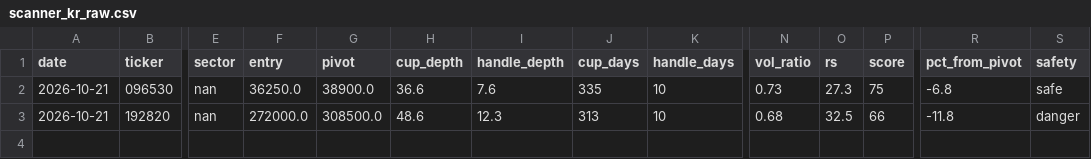
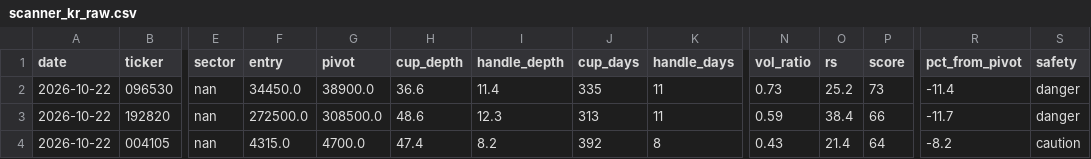
Before and after one commit to sosonamso/engi_stock_ai, a CSV file: scanner_kr_raw.csv, drawn as a sheet; only a part is shown, gaps mark what is left out; rows hold the shown columns only; the diff names each change by its address in the sheet, - before the commit and + after, or states it on an @@ line.

```diff
--- a/scanner_kr_raw.csv
+++ b/scanner_kr_raw.csv
-A2:A3 (date): 2026-10-21
+A2:A3 (date): 2026-10-22
-F2 (entry): 36250.0
+F2 (entry): 34450.0
-I2 (handle_depth): 7.6
+I2 (handle_depth): 11.4
-K2:K3 (handle_days): 10
+K2:K3 (handle_days): 11
-O2 (rs): 27.3
+O2 (rs): 25.2
-P2 (score): 75
+P2 (score): 73
-R2 (pct_from_pivot): -6.8
+R2 (pct_from_pivot): -11.4
-S2 (safety): safe
+S2 (safety): danger
-F3 (entry): 272000.0
+F3 (entry): 272500.0
-N3 (vol_ratio): 0.68
+N3 (vol_ratio): 0.59
-O3 (rs): 32.5
+O3 (rs): 38.4
-R3 (pct_from_pivot): -11.8
+R3 (pct_from_pivot): -11.7
+row 4: 2026-10-22 | 004105 | nan | 4315.0 | 4700.0 | 47.4 | 8.2 | 392 | 8 | 0.43 | 21.4 | 64 | -8.2 | caution
```
Also changed, not shown: scanner_kr_all.csv.
